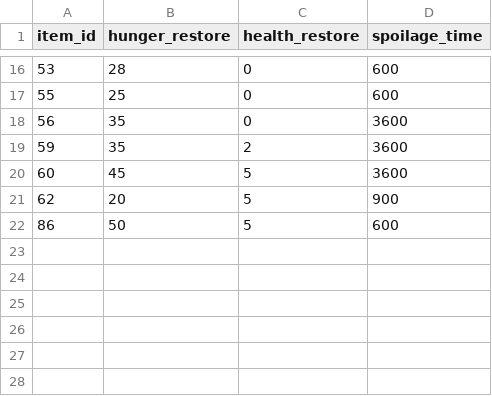
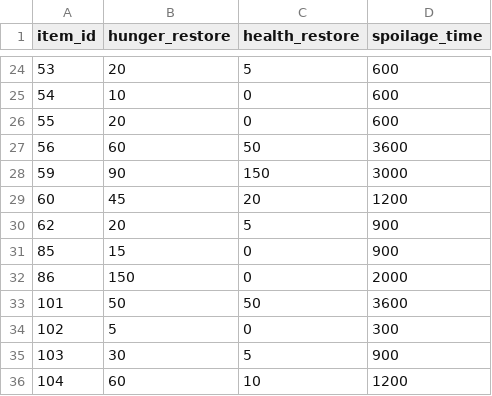
Before and after one commit to MilkGolium/TheLawOfPrey, a CSV file: assets/database/consumables.csv, drawn as a sheet; only a part is shown, gaps mark what is left out; the diff covers the shown part only.

```diff
--- a/assets/database/consumables.csv
+++ b/assets/database/consumables.csv
@@ -16,7 +24,13 @@
-53,28,0,600
-55,25,0,600
-56,35,0,3600
-59,35,2,3600
-60,45,5,3600
+53,20,5,600
+54,10,0,600
+55,20,0,600
+56,60,50,3600
+59,90,150,3000
+60,45,20,1200
 62,20,5,900
-86,50,5,600
+85,15,0,900
+86,150,0,2000
+101,50,50,3600
+102,5,0,300
+103,30,5,900
+104,60,10,1200
```
Also changed, not shown: 8 added rows and 23 edited cells elsewhere in this file, assets/database/items.csv.
